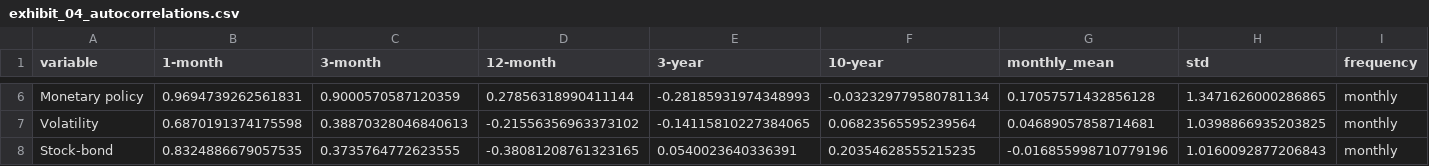
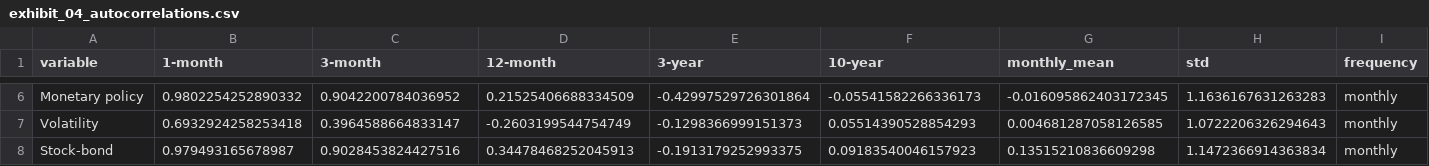
Before and after one commit to hrtwhl/master-thesis, a CSV file: Mulliner/output/exhibit_04_autocorrelations.csv, drawn as a sheet; only a part is shown, gaps mark what is left out; the diff covers the shown part only; the diff names each change by its address in the sheet, - before the commit and + after, or states it on an @@ line.

```diff
--- a/Mulliner/output/exhibit_04_autocorrelations.csv
+++ b/Mulliner/output/exhibit_04_autocorrelations.csv
-B6 (1-month): 0.9694739262561831
+B6 (1-month): 0.9802254252890332
-C6 (3-month): 0.9000570587120359
+C6 (3-month): 0.9042200784036952
-D6 (12-month): 0.27856318990411144
+D6 (12-month): 0.21525406688334509
-E6 (3-year): -0.28185931974348993
+E6 (3-year): -0.42997529726301864
-F6 (10-year): -0.032329779580781134
+F6 (10-year): -0.05541582266336173
-G6 (monthly_mean): 0.17057571432856128
+G6 (monthly_mean): -0.016095862403172345
-H6 (std): 1.3471626000286865
+H6 (std): 1.1636167631263283
-B7 (1-month): 0.6870191374175598
+B7 (1-month): 0.6932924258253418
-C7 (3-month): 0.38870328046840613
+C7 (3-month): 0.3964588664833147
-D7 (12-month): -0.21556356963373102
+D7 (12-month): -0.2603199544754749
-E7 (3-year): -0.14115810227384065
+E7 (3-year): -0.1298366999151373
-F7 (10-year): 0.06823565595239564
+F7 (10-year): 0.05514390528854293
-G7 (monthly_mean): 0.04689057858714681
+G7 (monthly_mean): 0.004681287058126585
-H7 (std): 1.0398866935203825
+H7 (std): 1.0722206326294643
-B8 (1-month): 0.8324886679057535
+B8 (1-month): 0.979493165678987
-C8 (3-month): 0.3735764772623555
+C8 (3-month): 0.9028453824427516
-D8 (12-month): -0.38081208761323165
+D8 (12-month): 0.34478468252045913
-E8 (3-year): 0.0540023640336391
+E8 (3-year): -0.1913179252993375
-F8 (10-year): 0.20354628555215235
+F8 (10-year): 0.09183540046157923
-G8 (monthly_mean): -0.016855998710779196
+G8 (monthly_mean): 0.13515210836609298
-H8 (std): 1.0160092877206843
+H8 (std): 1.1472366914363834
```
Also changed, not shown: 28 edited cells elsewhere in this file, Mulliner/output/exhibit_01_yearly_returns.csv, Mulliner/output/exhibit_05_correlation_matrix.csv, 22 other files.
